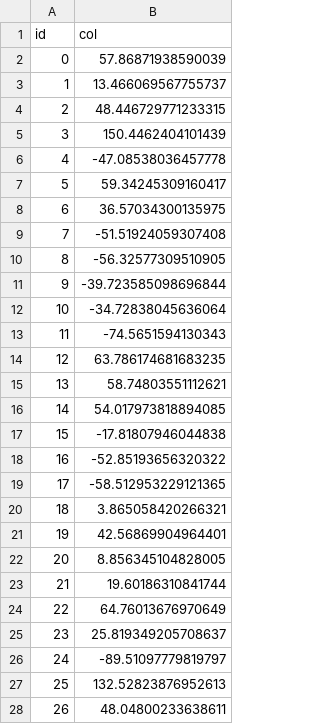
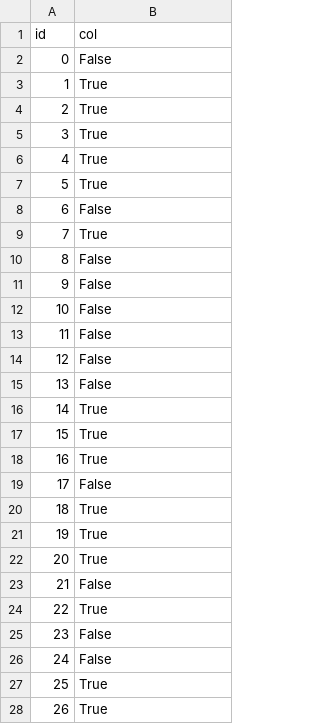
Before and after one commit to Leo-Simpson/q2-classo, a TSV file: example/randomy.tsv, drawn as a sheet; only a part is shown; the diff covers the shown part only.

```diff
--- a/example/randomy.tsv
+++ b/example/randomy.tsv
@@ -1,28 +1,28 @@
 id	col
-0	57.86871938590039
-1	13.466069567755737
-2	48.446729771233315
-3	150.4462404101439
-4	-47.08538036457778
-5	59.34245309160417
-6	36.57034300135975
-7	-51.51924059307408
-8	-56.32577309510905
-9	-39.723585098696844
-10	-34.72838045636064
-11	-74.5651594130343
-12	63.786174681683235
-13	58.74803551112621
-14	54.017973818894085
-15	-17.81807946044838
-16	-52.85193656320322
-17	-58.512953229121365
-18	3.865058420266321
-19	42.56869904964401
-20	8.856345104828005
-21	19.60186310841744
-22	64.76013676970649
-23	25.819349205708637
-24	-89.51097779819797
-25	132.52823876952613
-26	48.04800233638611
+0	False
+1	True
+2	True
+3	True
+4	True
+5	True
+6	False
+7	True
+8	False
+9	False
+10	False
+11	False
+12	False
+13	False
+14	True
+15	True
+16	True
+17	False
+18	True
+19	True
+20	True
+21	False
+22	True
+23	False
+24	False
+25	True
+26	True
```
Also changed, not shown: 73 edited cells elsewhere in this file, 17 other files.
